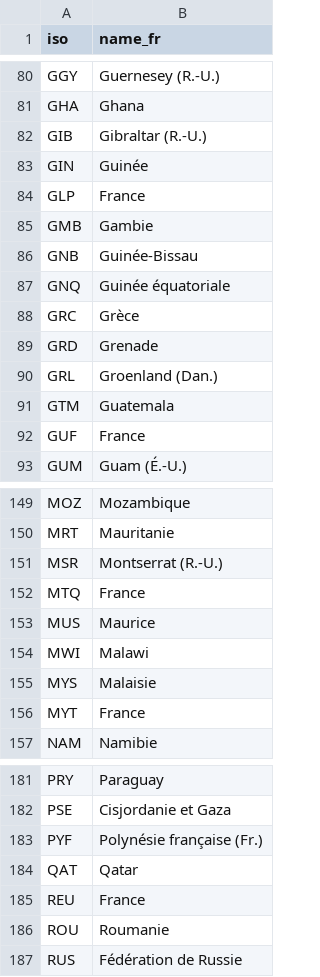
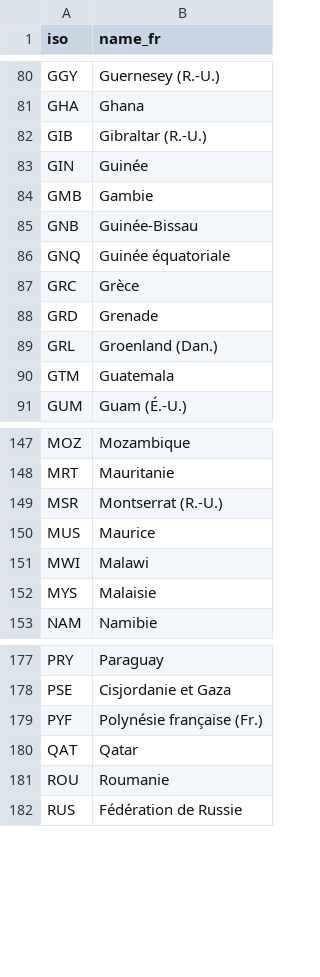
Before and after one commit to bmatge/map-creances-apd, a CSV file: sources/countries.csv, drawn as a sheet; only a part is shown, gaps mark what is left out.

```diff
--- a/sources/countries.csv
+++ b/sources/countries.csv
@@ -83,3 +83,2 @@ GIB,Gibraltar (R.-U.)
 GIN,Guinée
-GLP,France
 GMB,Gambie
@@ -91,3 +90,2 @@ GRL,Groenland (Dan.)
 GTM,Guatemala
-GUF,France
 GUM,Guam (É.-U.)
@@ -151,3 +149,2 @@ MRT,Mauritanie
 MSR,Montserrat (R.-U.)
-MTQ,France
 MUS,Maurice
@@ -155,3 +152,2 @@ MWI,Malawi
 MYS,Malaisie
-MYT,France
 NAM,Namibie
@@ -184,3 +180,2 @@ PYF,Polynésie française (Fr.)
 QAT,Qatar
-REU,France
 ROU,Roumanie
```
Also changed, not shown: sources/wb_country_names_audit.csv, 3 other files.
